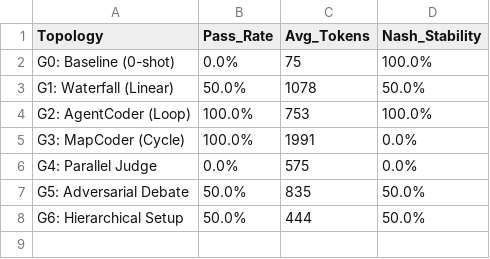
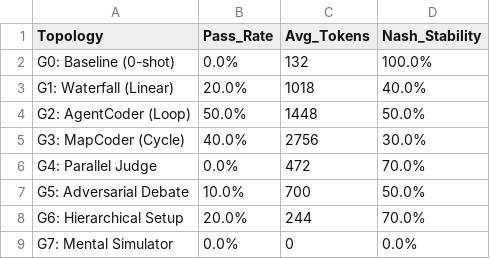
Before and after one commit to JingyuYe/multiagent-code-generation, a CSV file: data/results.csv, drawn as a sheet.

Commit message:
test run 10 task result

```diff
--- a/data/results.csv
+++ b/data/results.csv
@@ -1,8 +1,9 @@
 Topology,Pass_Rate,Avg_Tokens,Nash_Stability
-"G0: Baseline (0-shot)","0.0%",75,"100.0%"
-"G1: Waterfall (Linear)","50.0%",1078,"50.0%"
-"G2: AgentCoder (Loop)","100.0%",753,"100.0%"
-"G3: MapCoder (Cycle)","100.0%",1991,"0.0%"
-"G4: Parallel Judge","0.0%",575,"0.0%"
-"G5: Adversarial Debate","50.0%",835,"50.0%"
-"G6: Hierarchical Setup","50.0%",444,"50.0%"
+"G0: Baseline (0-shot)","0.0%",132,"100.0%"
+"G1: Waterfall (Linear)","20.0%",1018,"40.0%"
+"G2: AgentCoder (Loop)","50.0%",1448,"50.0%"
+"G3: MapCoder (Cycle)","40.0%",2756,"30.0%"
+"G4: Parallel Judge","0.0%",472,"70.0%"
+"G5: Adversarial Debate","10.0%",700,"50.0%"
+"G6: Hierarchical Setup","20.0%",244,"70.0%"
+"G7: Mental Simulator","0.0%",0,"0.0%"
```
Also changed, not shown: 1 other file.
